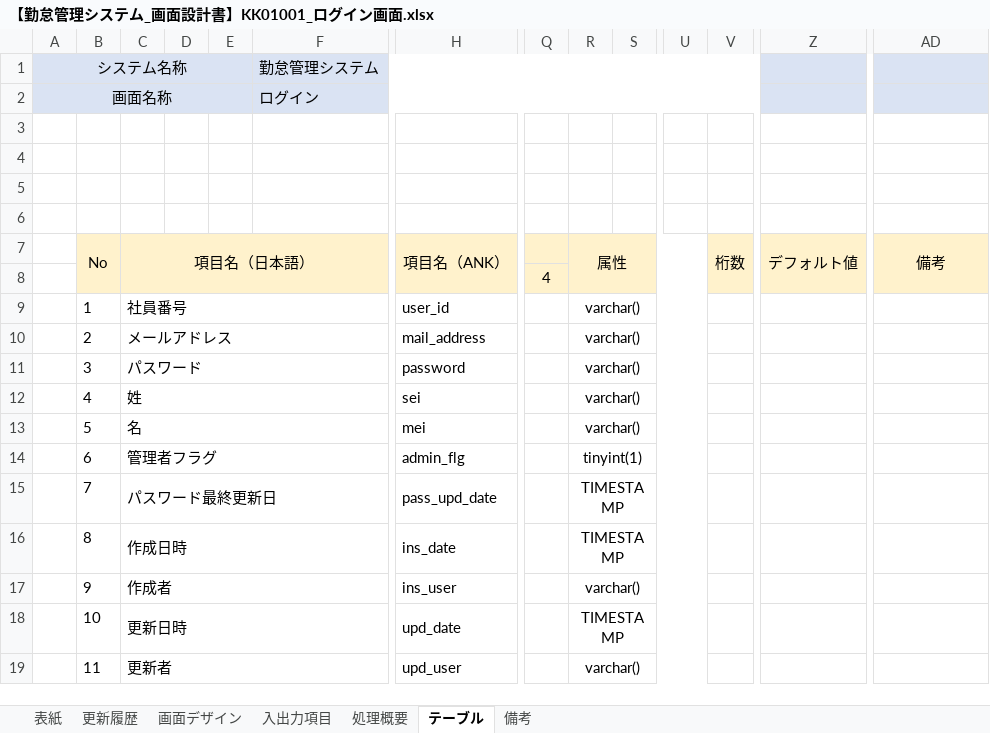
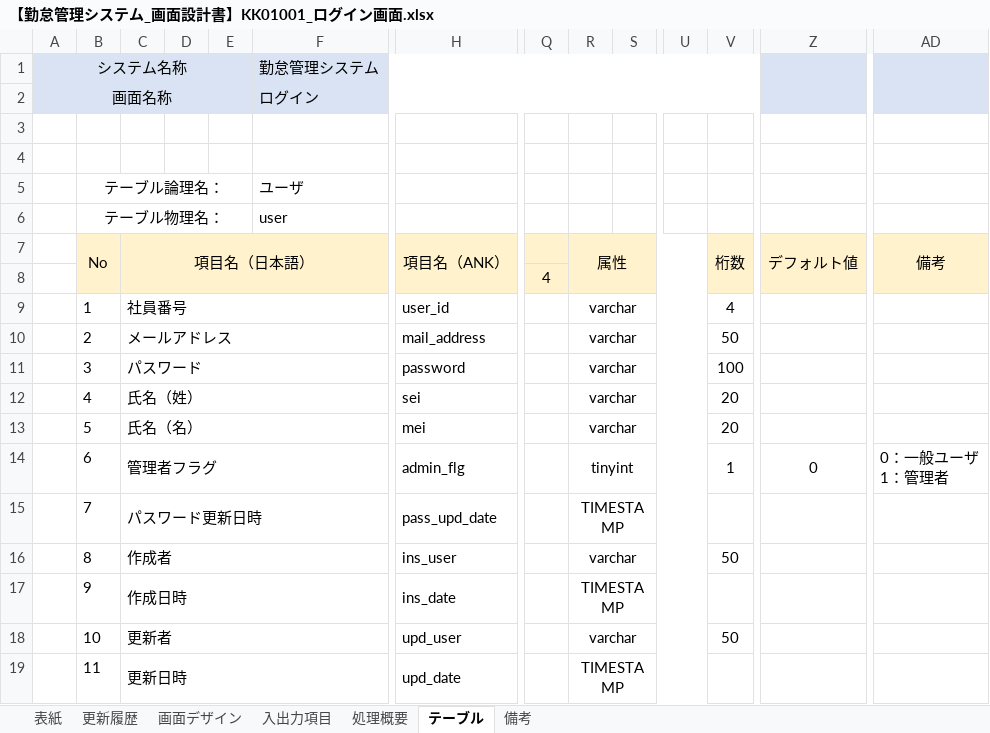
Before and after one commit to senshinsoft/ss-kintai, an Excel workbook: docs/画面設計図/【勤怠管理システム_画面設計書】KK01001_ログイン画面.xlsx, sheet テーブル, drawn as a sheet; only a part is shown, gaps mark what is left out; values as stored, in another font and other column widths than the file's, no borders; removed rows and columns are numbered as before the commit, all else as after; rows hold the shown columns only; ↵ is a line break in a cell; the diff names each change by its address in the sheet, - before the commit and + after, or states it on an @@ line.

```diff
--- a/docs/画面設計図/【勤怠管理システム_画面設計書】KK01001_ログイン画面.xlsx (sheet テーブル)
+++ b/docs/画面設計図/【勤怠管理システム_画面設計書】KK01001_ログイン画面.xlsx (sheet テーブル)
-row 5: (empty)
+row 5:  | テーブル論理名： |  |  |  | ユーザ
+B5:E5 merged
-row 6: (empty)
+row 6:  | テーブル物理名： |  |  |  | user
+B6:E6 merged
-R9:R13: varchar()
+R9:R13: varchar
-V9: (empty)
+V9: 4
-V10: (empty)
+V10: 50
-V11: (empty)
+V11: 100
-C12: 姓
+C12: 氏名（姓）
-V12:V13: (empty)
+V12:V13: 20
-C13: 名
+C13: 氏名（名）
-row 14:  | 6 | 管理者フラグ |  |  |  | admin_flg |  | tinyint(1)
+row 14:  | 6 | 管理者フラグ |  |  |  | admin_flg |  | tinyint |  |  | 1 | 0 | 0：一般ユーザ ↵ 1：管理者
-C15: パスワード最終更新日
+C15: パスワード更新日時
+row 16:  | 8 | 作成者 |  |  |  | ins_user |  | varchar |  |  | 50
-B17: 8
+B17: 9
-row 17:  | 9 | 作成者 |  |  |  | ins_user |  | varchar()
+row 18:  | 10 | 更新者 |  |  |  | upd_user |  | varchar |  |  | 50
-B19: 10
+B19: 11
-row 19:  | 11 | 更新者 |  |  |  | upd_user |  | varchar()
```
Also changed, not shown: sheet 入出力項目, sheet 処理概要, sheet 更新履歴, sheet 備考, 1 other file.
